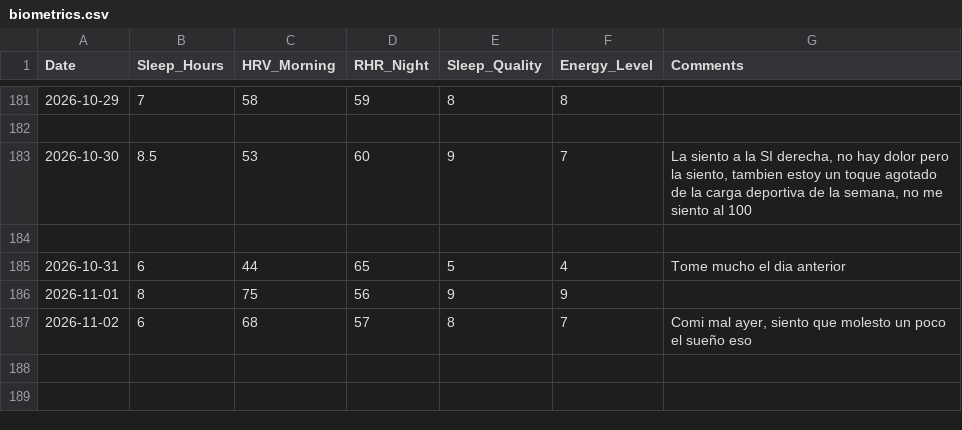
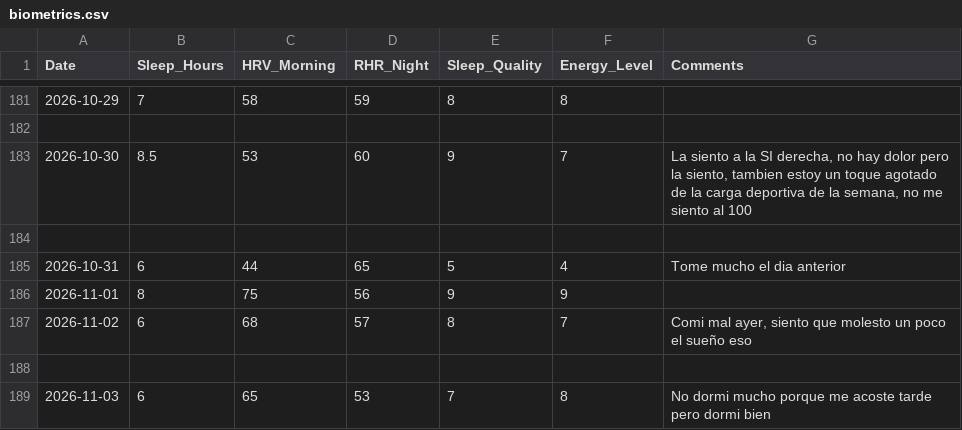
Before and after one commit to gerh1992/health, a CSV file: performance/data/biometrics.csv, drawn as a sheet; only a part is shown, gaps mark what is left out.

Commit message:
data: sueño 03/11 (HRV 65, RHR 53, 6h por acostarse tarde, buena calidad)

```diff
--- a/performance/data/biometrics.csv
+++ b/performance/data/biometrics.csv
@@ -187 +187,3 @@ Date,Sleep_Hours,HRV_Morning,RHR_Night,Sleep_Quality,Energy_Level,Comments
 2026-11-02,6,68,57,8,7,"Comi mal ayer, siento que molesto un poco el sueño eso"
+
+2026-11-03,6,65,53,7,8,"No dormi mucho porque me acoste tarde pero dormi bien"
```
